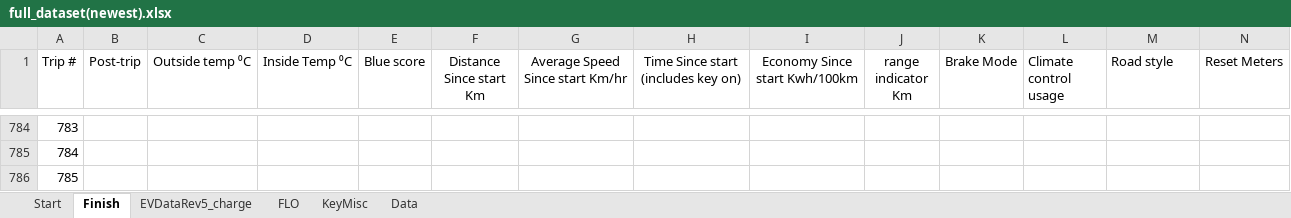
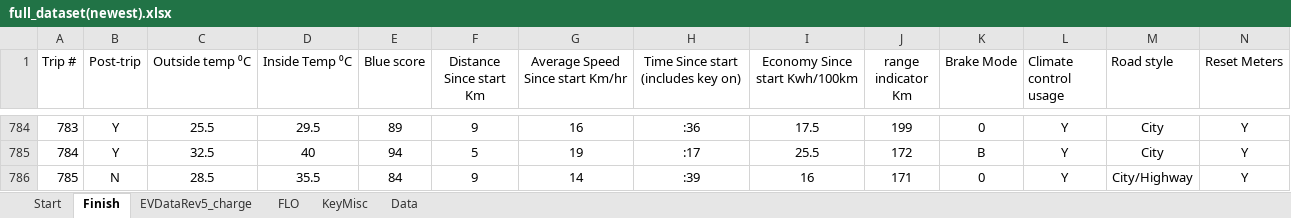
Before and after one commit to cdmoss/EV-Dashboard, an Excel workbook: Data/vehicle data/newest/full_dataset(newest).xlsx, sheet Finish, drawn as a sheet; only a part is shown, gaps mark what is left out; values as stored, in another font and other column widths than the file's, no borders; 1 other sheet too large or unreadable and not compared; the diff covers the shown part only; the diff names each change by its address in the sheet, - before the commit and + after, or states it on an @@ line.

```diff
--- a/Data/vehicle data/newest/full_dataset(newest).xlsx (sheet Finish)
+++ b/Data/vehicle data/newest/full_dataset(newest).xlsx (sheet Finish)
-B784:B785 (Post-trip): (empty)
+B784:B785 (Post-trip): Y
-C784 (Outside temp ⁰C): (empty)
+C784 (Outside temp ⁰C): 25.5
-D784 (Inside Temp ⁰C): (empty)
+D784 (Inside Temp ⁰C): 29.5
-E784 (Blue score): (empty)
+E784 (Blue score): 89
-F784 (Distance Since start Km): (empty)
+F784 (Distance Since start Km): 9
-G784 (Average Speed Since start Km/hr): (empty)
+G784 (Average Speed Since start Km/hr): 16
-H784: (empty)
+H784: :36
-I784 (Economy Since start Kwh/100km): (empty)
+I784 (Economy Since start Kwh/100km): 17.5
-J784 (range indicator Km): (empty)
+J784 (range indicator Km): 199
-K784 (Brake Mode): (empty)
+K784 (Brake Mode): 0
-L784:L786 (Climate control usage): (empty)
+L784:L786 (Climate control usage): Y
-M784:M785 (Road style): (empty)
+M784:M785 (Road style): City
-N784:N786 (Reset Meters): (empty)
+N784:N786 (Reset Meters): Y
-C785 (Outside temp ⁰C): (empty)
+C785 (Outside temp ⁰C): 32.5
-D785 (Inside Temp ⁰C): (empty)
+D785 (Inside Temp ⁰C): 40
-E785 (Blue score): (empty)
+E785 (Blue score): 94
-F785 (Distance Since start Km): (empty)
+F785 (Distance Since start Km): 5
-G785 (Average Speed Since start Km/hr): (empty)
+G785 (Average Speed Since start Km/hr): 19
-H785: (empty)
+H785: :17
-I785 (Economy Since start Kwh/100km): (empty)
+I785 (Economy Since start Kwh/100km): 25.5
-J785 (range indicator Km): (empty)
+J785 (range indicator Km): 172
-K785 (Brake Mode): (empty)
+K785 (Brake Mode): B
-B786 (Post-trip): (empty)
+B786 (Post-trip): N
-C786 (Outside temp ⁰C): (empty)
+C786 (Outside temp ⁰C): 28.5
-D786 (Inside Temp ⁰C): (empty)
+D786 (Inside Temp ⁰C): 35.5
-E786 (Blue score): (empty)
+E786 (Blue score): 84
-F786 (Distance Since start Km): (empty)
+F786 (Distance Since start Km): 9
-G786 (Average Speed Since start Km/hr): (empty)
+G786 (Average Speed Since start Km/hr): 14
-H786: (empty)
+H786: :39
-I786 (Economy Since start Kwh/100km): (empty)
+I786 (Economy Since start Kwh/100km): 16
-J786 (range indicator Km): (empty)
+J786 (range indicator Km): 171
-K786 (Brake Mode): (empty)
+K786 (Brake Mode): 0
-M786 (Road style): (empty)
+M786 (Road style): City/Highway
```
Also changed, not shown: 688 edited cells elsewhere in this sheet, 5 other files.
